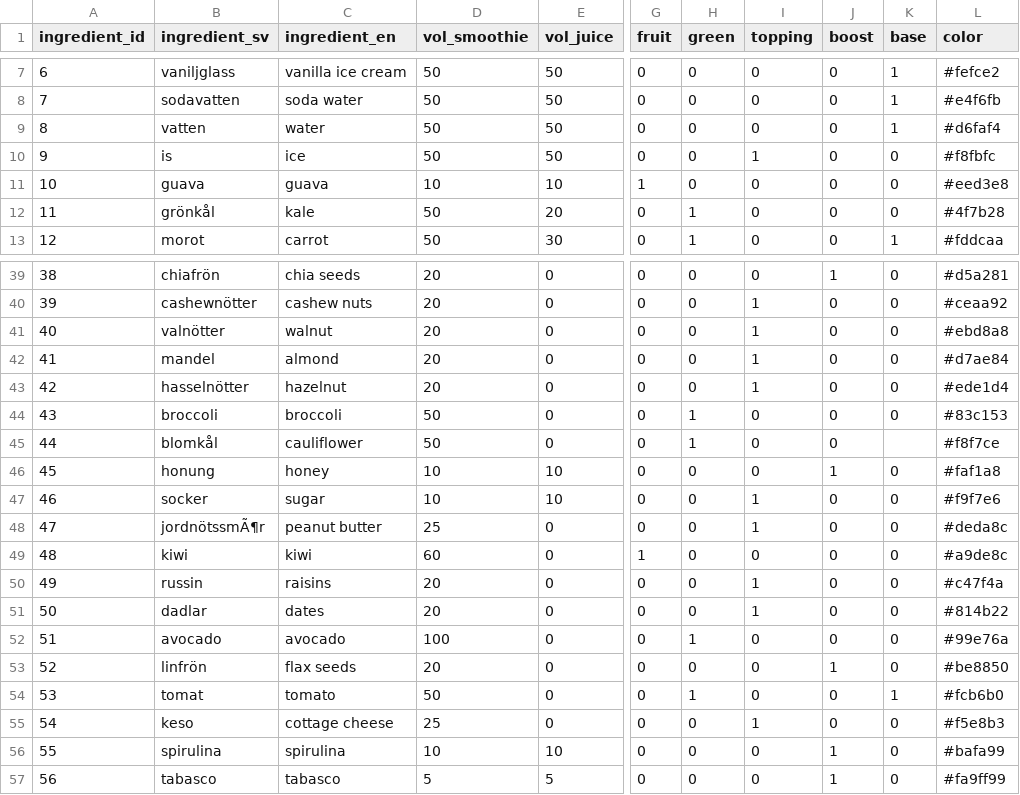
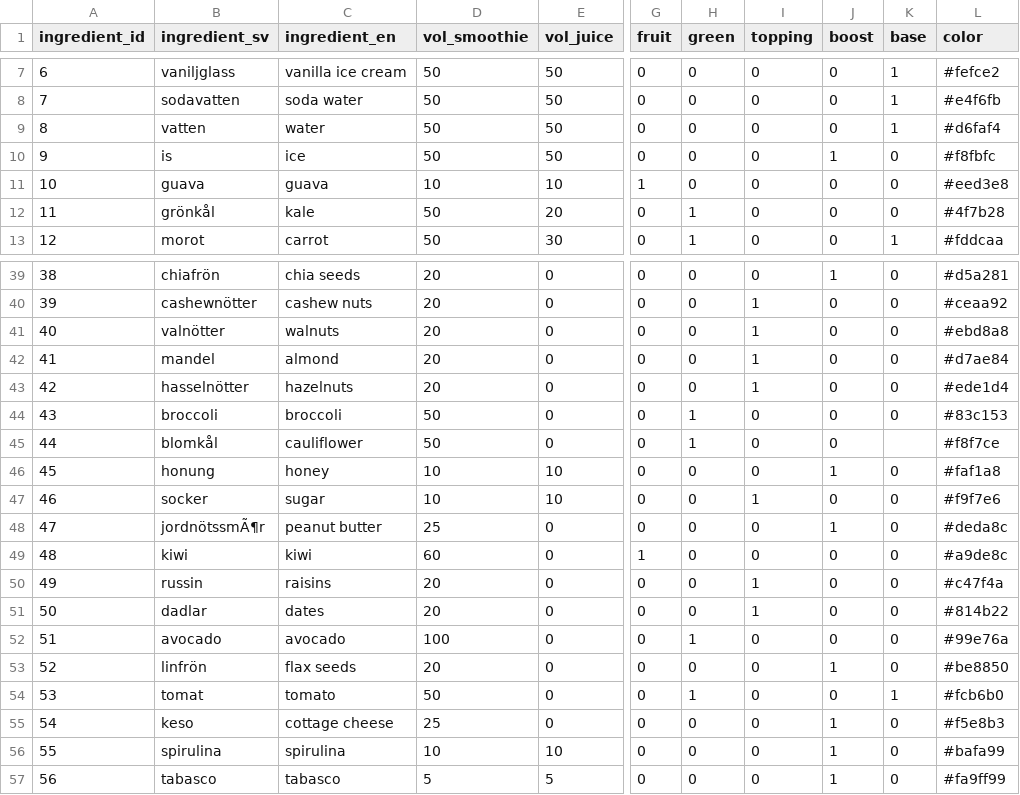
Before and after one commit to heytek-96/Heaps-Dont-Lie, a CSV file: data/ingredients.csv, drawn as a sheet; only a part is shown, gaps mark what is left out; the diff names each change by its address in the sheet, - before the commit and + after, or states it on an @@ line.

```diff
--- a/data/ingredients.csv
+++ b/data/ingredients.csv
-I10 (topping): 1
+I10 (topping): 0
-J10 (boost): 0
+J10 (boost): 1
-C41 (ingredient_en): walnut
+C41 (ingredient_en): walnuts
-C43 (ingredient_en): hazelnut
+C43 (ingredient_en): hazelnuts
-I48 (topping): 1
+I48 (topping): 0
-J48 (boost): 0
+J48 (boost): 1
-I55 (topping): 1
+I55 (topping): 0
-J55 (boost): 0
+J55 (boost): 1
```
Also changed, not shown: 4 other files.
